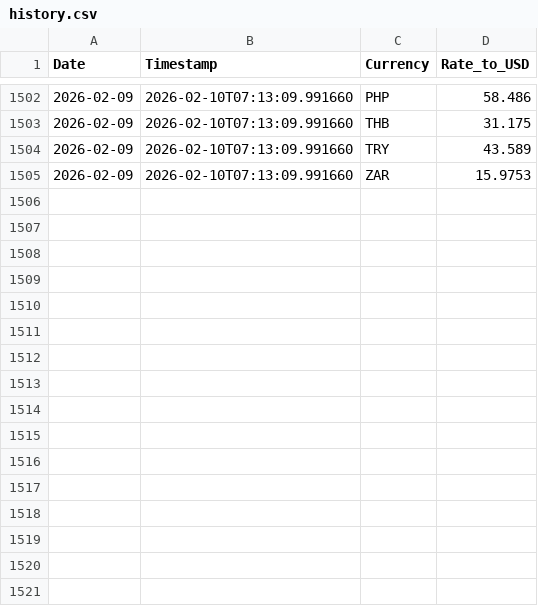
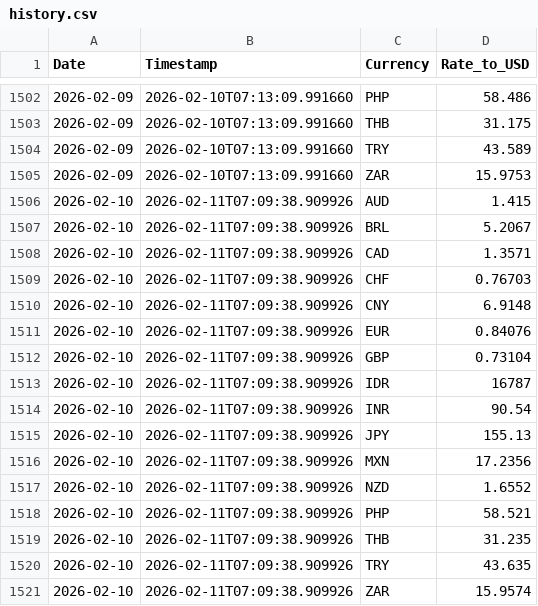
Before and after one commit to regitazakia/currency-comm-daily, a CSV file: data/currency_rates/history.csv, drawn as a sheet; only a part is shown, gaps mark what is left out; the diff names each change by its address in the sheet, - before the commit and + after, or states it on an @@ line.

```diff
--- a/data/currency_rates/history.csv
+++ b/data/currency_rates/history.csv
+row 1506: 2026-02-10 | 2026-02-11T07:09:38.909926 | AUD | 1.415
+row 1507: 2026-02-10 | 2026-02-11T07:09:38.909926 | BRL | 5.2067
+row 1508: 2026-02-10 | 2026-02-11T07:09:38.909926 | CAD | 1.3571
+row 1509: 2026-02-10 | 2026-02-11T07:09:38.909926 | CHF | 0.76703
+row 1510: 2026-02-10 | 2026-02-11T07:09:38.909926 | CNY | 6.9148
+row 1511: 2026-02-10 | 2026-02-11T07:09:38.909926 | EUR | 0.84076
+row 1512: 2026-02-10 | 2026-02-11T07:09:38.909926 | GBP | 0.73104
+row 1513: 2026-02-10 | 2026-02-11T07:09:38.909926 | IDR | 16787
+row 1514: 2026-02-10 | 2026-02-11T07:09:38.909926 | INR | 90.54
+row 1515: 2026-02-10 | 2026-02-11T07:09:38.909926 | JPY | 155.13
+row 1516: 2026-02-10 | 2026-02-11T07:09:38.909926 | MXN | 17.2356
+row 1517: 2026-02-10 | 2026-02-11T07:09:38.909926 | NZD | 1.6552
+row 1518: 2026-02-10 | 2026-02-11T07:09:38.909926 | PHP | 58.521
+row 1519: 2026-02-10 | 2026-02-11T07:09:38.909926 | THB | 31.235
+row 1520: 2026-02-10 | 2026-02-11T07:09:38.909926 | TRY | 43.635
+row 1521: 2026-02-10 | 2026-02-11T07:09:38.909926 | ZAR | 15.9574
```
Also changed, not shown: data/food_prices/fao_index.csv, 5 other files.
